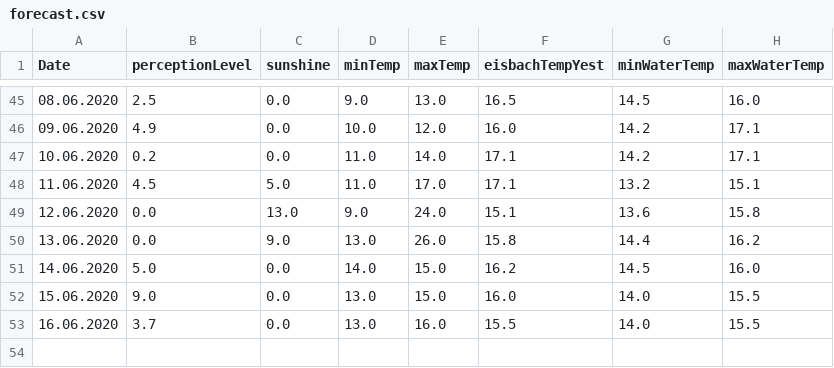
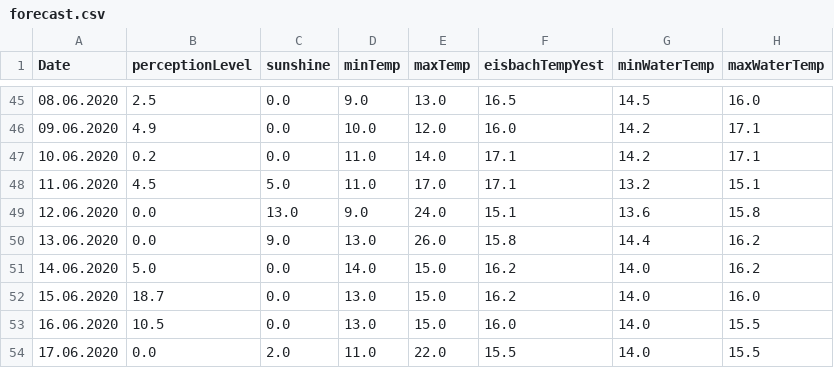
Before and after one commit to EisbachRiders/weather_app, a CSV file: backend/data/forecast.csv, drawn as a sheet; only a part is shown, gaps mark what is left out.

```diff
--- a/backend/data/forecast.csv
+++ b/backend/data/forecast.csv
@@ -50,4 +50,5 @@ Date;perceptionLevel;sunshine;minTemp;maxTemp;eisbachTempYest;minWaterTemp;maxWa
 13.06.2020;0.0;9.0;13.0;26.0;15.8;14.4;16.2
-14.06.2020;5.0;0.0;14.0;15.0;16.2;14.5;16.0
-15.06.2020;9.0;0.0;13.0;15.0;16.0;14.0;15.5
-16.06.2020;3.7;0.0;13.0;16.0;15.5;14.0;15.5
+14.06.2020;5.0;0.0;14.0;15.0;16.2;14.0;16.2
+15.06.2020;18.7;0.0;13.0;15.0;16.2;14.0;16.0
+16.06.2020;10.5;0.0;13.0;15.0;16.0;14.0;15.5
+17.06.2020;0.0;2.0;11.0;22.0;15.5;14.0;15.5
```
Also changed, not shown: backend/data/eisbach_data.csv, 2 other files.
